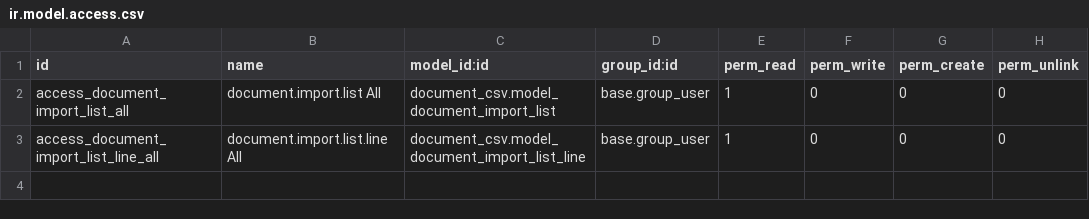
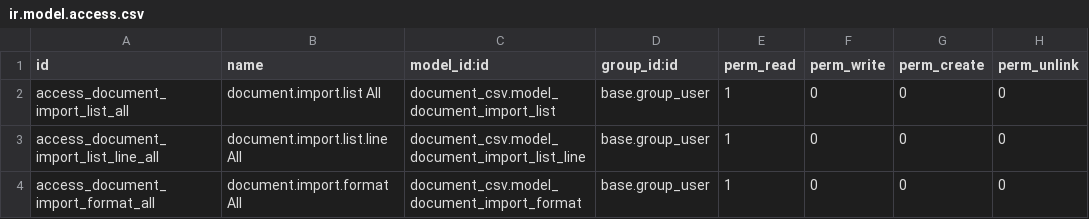
Before and after one commit to subteno-it/document_csv, a CSV file: security/ir.model.access.csv, drawn as a sheet.

Commit message:
[ADD] Add format list for indicate which format used in CSV for date, time, float, integer

```diff
--- a/security/ir.model.access.csv
+++ b/security/ir.model.access.csv
@@ -3 +3,2 @@
 "access_document_import_list_line_all","document.import.list.line All","document_csv.model_document_import_list_line","base.group_user",1,0,0,0
+"access_document_import_format_all","document.import.format All","document_csv.model_document_import_format","base.group_user",1,0,0,0
```
Also changed, not shown: 9 other files.
